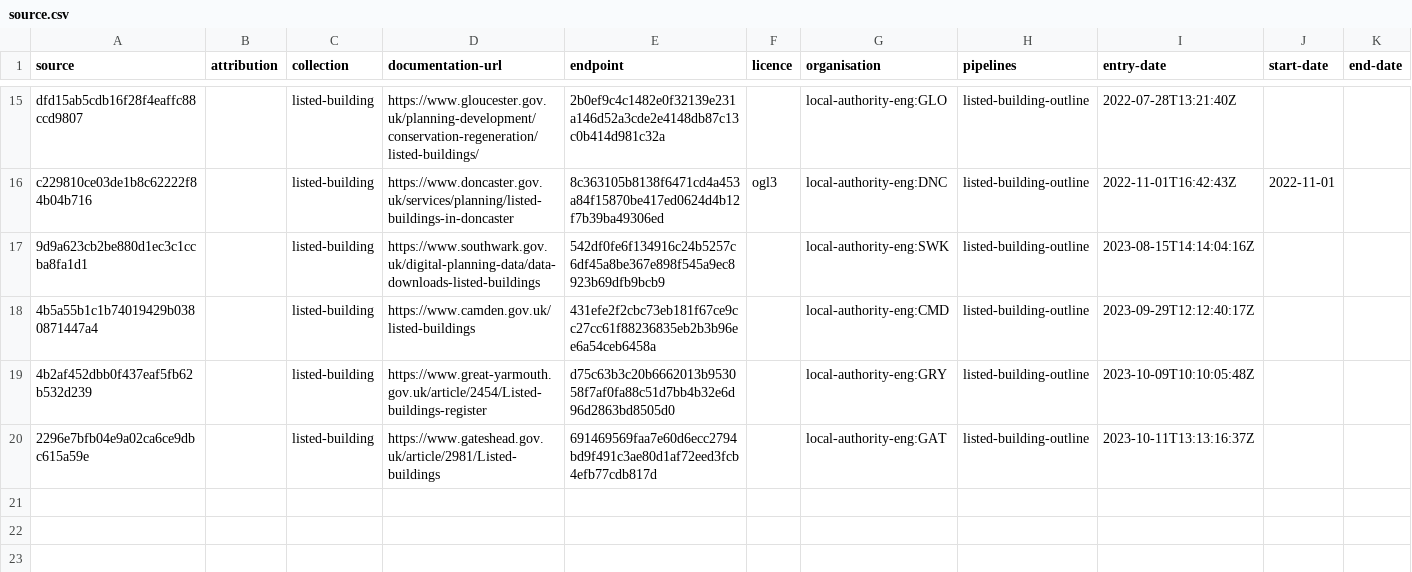
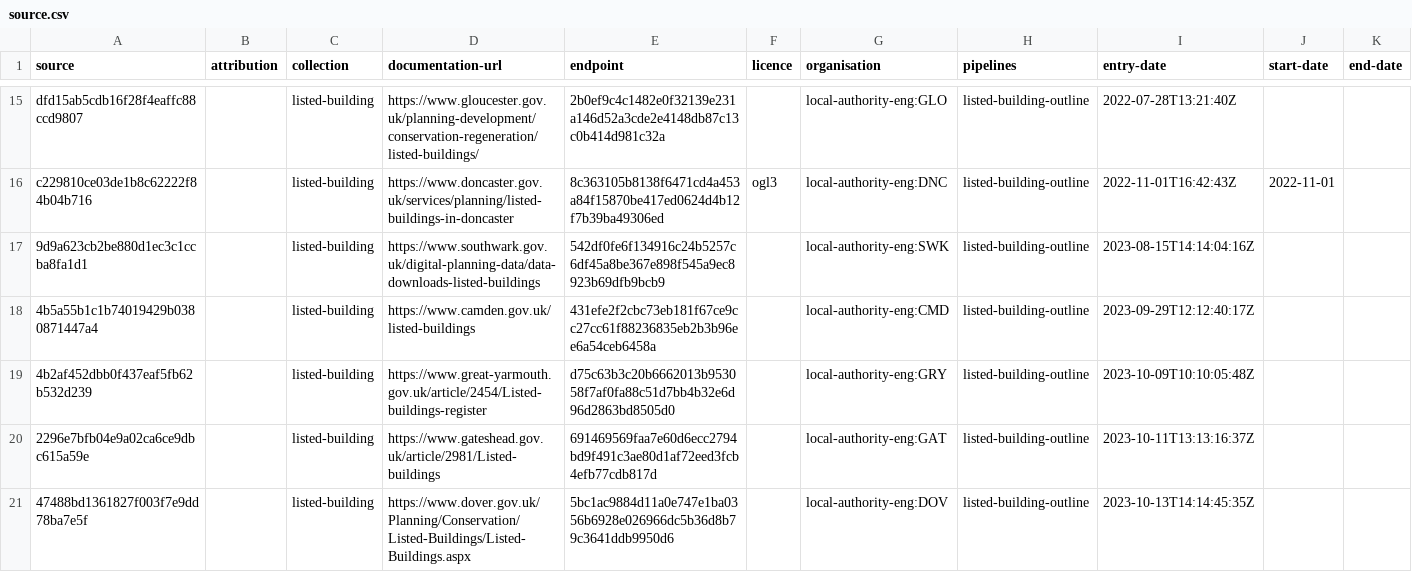
Before and after one commit to digital-land/listed-building-collection, a CSV file: collection/source.csv, drawn as a sheet; only a part is shown, gaps mark what is left out.

Commit message:
dover listed building outline

```diff
--- a/collection/source.csv
+++ b/collection/source.csv
@@ -20 +20,2 @@ c229810ce03de1b8c62222f84b04b716,,listed-building,https://www.doncaster.gov.uk/s
 2296e7bfb04e9a02ca6ce9dbc615a59e,,listed-building,https://www.gateshead.gov.uk/article/2981/Listed-buildings,691469569faa7e60d6ecc2794bd9f491c3ae80d1af72eed3fcb4efb77cdb817d,,local-authority-eng:GAT,listed-building-outline,2023-10-11T13:13:16:37Z,,
+47488bd1361827f003f7e9dd78ba7e5f,,listed-building,https://www.dover.gov.uk/Planning/Conservation/Listed-Buildings/Listed-Buildings.aspx,5bc1ac9884d11a0e747e1ba0356b6928e026966dc5b36d8b79c3641ddb9950d6,,local-authority-eng:DOV,listed-building-outline,2023-10-13T14:14:45:35Z,,
```
Also changed, not shown: collection/endpoint.csv.
